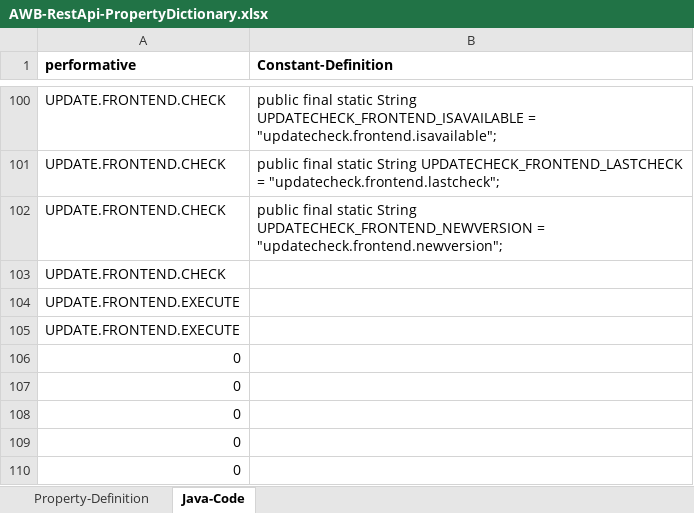
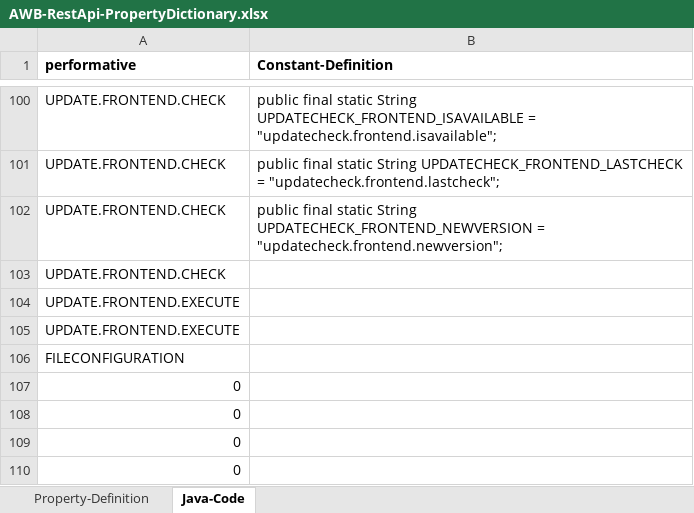
Before and after one commit to EnFlexIT/RestAPIs, an Excel workbook: AWB-RestApi-PropertyDictionary.xlsx, sheet Java-Code, drawn as a sheet; only a part is shown, gaps mark what is left out; values as stored, in another font and other column widths than the file's, no borders; the diff names each change by its address in the sheet, - before the commit and + after, or states it on an @@ line.

Commit message:
Included new performative "FILECONFIGURATION".

```diff
--- a/AWB-RestApi-PropertyDictionary.xlsx (sheet Java-Code)
+++ b/AWB-RestApi-PropertyDictionary.xlsx (sheet Java-Code)
-A106 (performative): 0
+A106 (performative): FILECONFIGURATION
```
Also changed, not shown: sheet Property-Definition.
